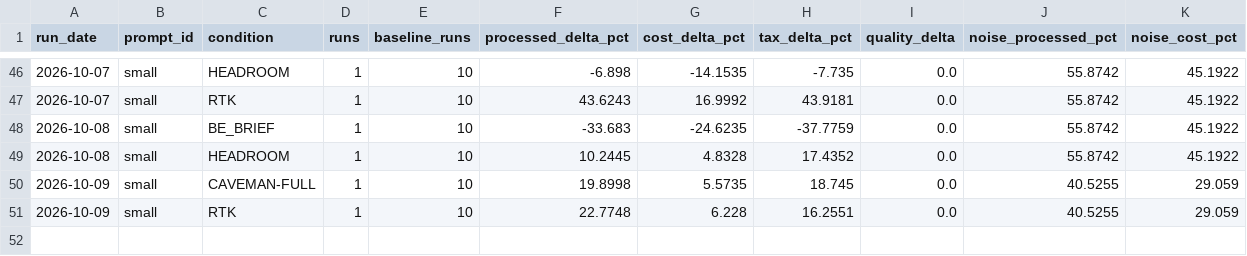
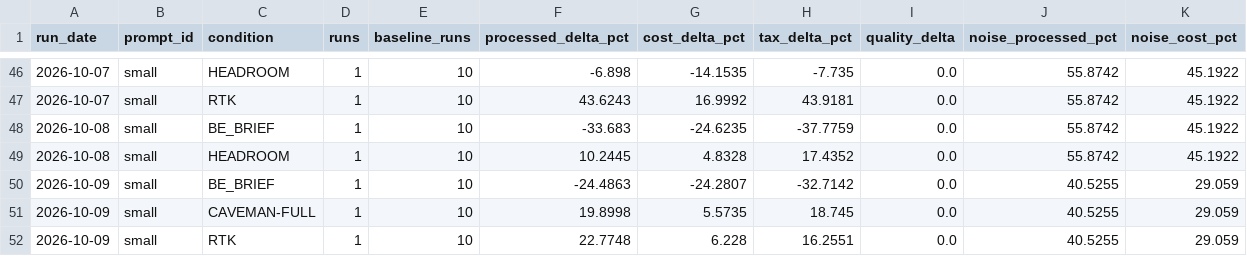
Before and after one commit to YangJunMan/claude-code-token-savings-benchmark, a CSV file: data/comparison.csv, drawn as a sheet; only a part is shown, gaps mark what is left out; the diff names each change by its address in the sheet, - before the commit and + after, or states it on an @@ line.

```diff
--- a/data/comparison.csv
+++ b/data/comparison.csv
+row 50: 2026-10-09 | small | BE_BRIEF | 1 | 10 | -24.4863 | -24.2807 | -32.7142 | 0.0 | 40.5255 | 29.059
```
Also changed, not shown: data/activity-log.csv, data/run-summary.csv, 2 other files.
